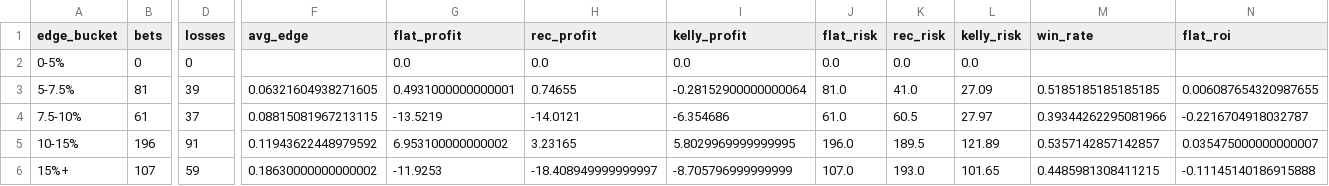
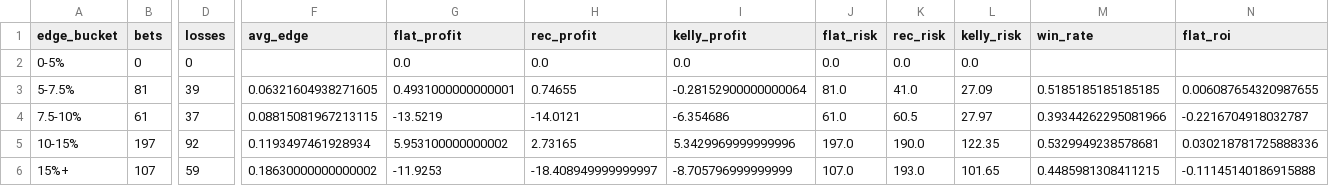
Before and after one commit to andrewrust04-blip/mlb-betting-model, a CSV file: dashboard_by_edge.csv, drawn as a sheet; only a part is shown, gaps mark what is left out; the diff covers the shown part only; the diff names each change by its address in the sheet, - before the commit and + after, or states it on an @@ line.

```diff
--- a/dashboard_by_edge.csv
+++ b/dashboard_by_edge.csv
-B5 (bets): 196
+B5 (bets): 197
-D5 (losses): 91
+D5 (losses): 92
-F5 (avg_edge): 0.11943622448979592
+F5 (avg_edge): 0.1193497461928934
-G5 (flat_profit): 6.953100000000002
+G5 (flat_profit): 5.953100000000002
-H5 (rec_profit): 3.23165
+H5 (rec_profit): 2.73165
-I5 (kelly_profit): 5.8029969999999995
+I5 (kelly_profit): 5.3429969999999996
-J5 (flat_risk): 196.0
+J5 (flat_risk): 197.0
-K5 (rec_risk): 189.5
+K5 (rec_risk): 190.0
-L5 (kelly_risk): 121.89
+L5 (kelly_risk): 122.35
-M5 (win_rate): 0.5357142857142857
+M5 (win_rate): 0.5329949238578681
-N5 (flat_roi): 0.035475000000000007
+N5 (flat_roi): 0.030218781725888336
```
Also changed, not shown: 2 edited cells elsewhere in this file, bet_log.csv, dashboard_by_line.csv, 5 other files.
